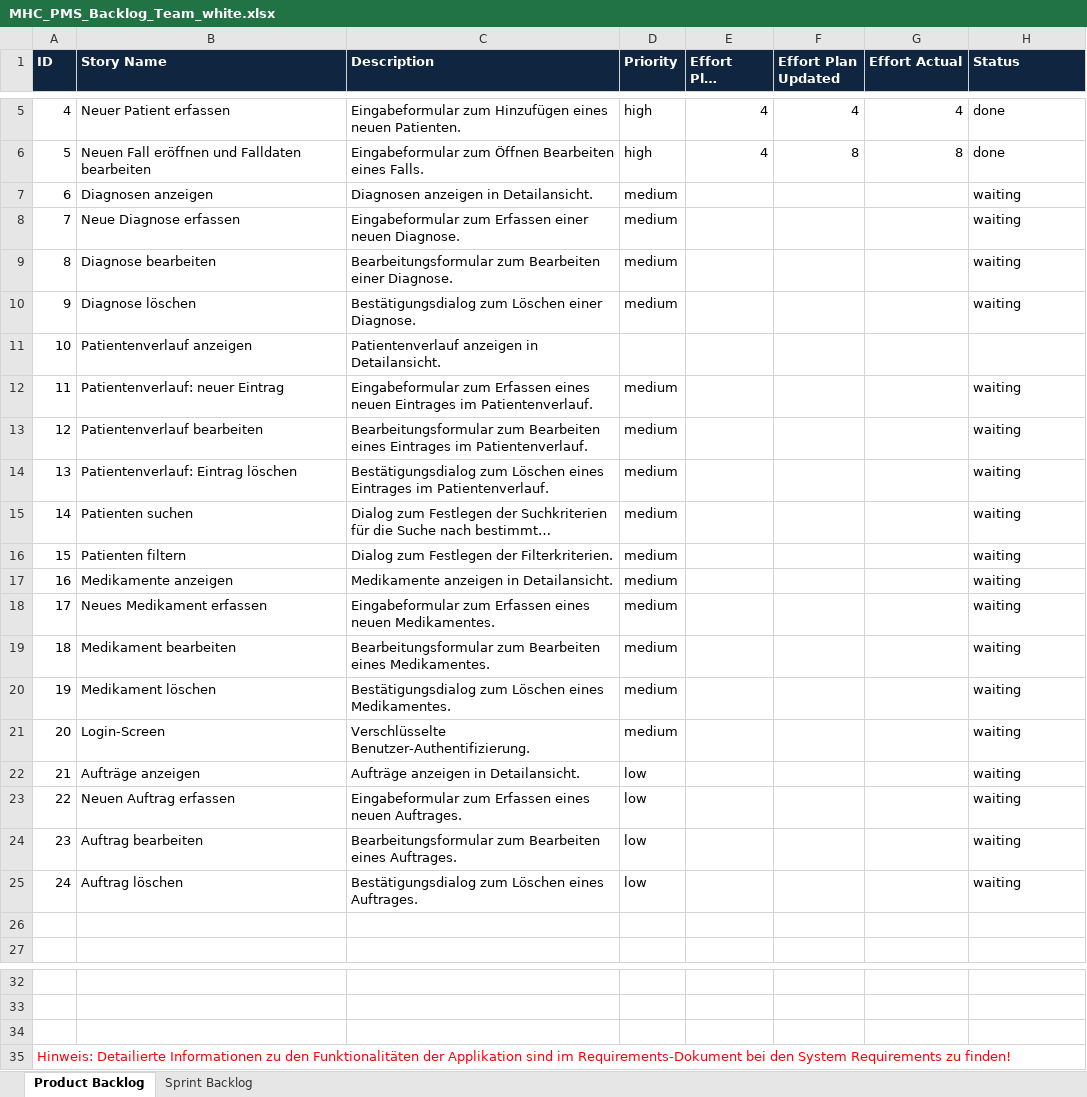
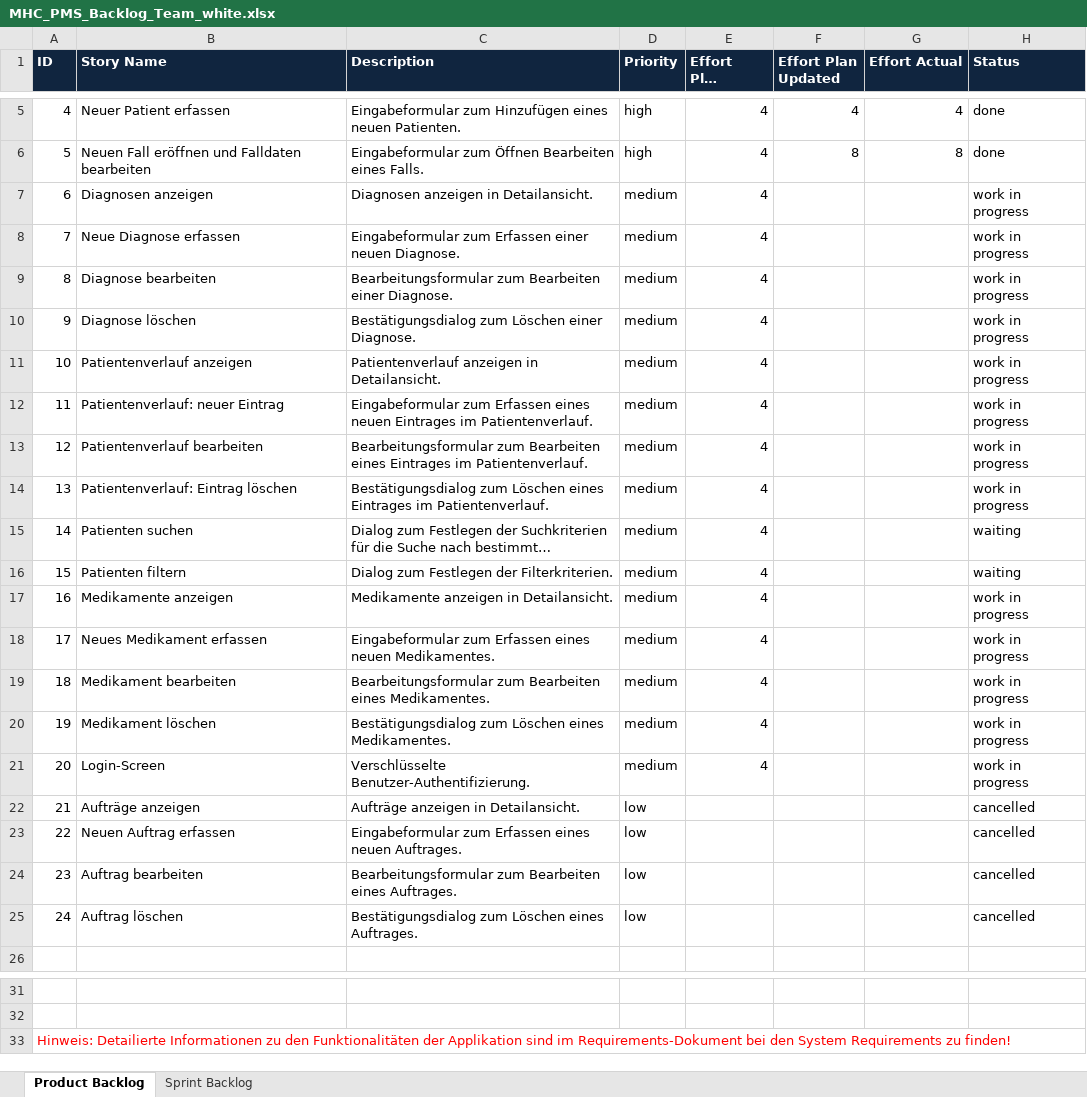
Before and after one commit to fabaff/ch.bfh.bti7081.s2013.white, an Excel workbook: ch.bfh.bti7081.s2013.white/doc/cs01/MHC_PMS_Backlog_Team_white.xlsx, sheet Product Backlog, drawn as a sheet; only a part is shown, gaps mark what is left out; long unchanged cells end in …; values as stored, in another font and other column widths than the file's, no borders; removed rows and columns are numbered as before the commit, all else as after; the diff names each change by its address in the sheet, - before the commit and + after, or states it on an @@ line.

Commit message:
update backlog

```diff
--- a/ch.bfh.bti7081.s2013.white/doc/cs01/MHC_PMS_Backlog_Team_white.xlsx (sheet Product Backlog)
+++ b/ch.bfh.bti7081.s2013.white/doc/cs01/MHC_PMS_Backlog_Team_white.xlsx (sheet Product Backlog)
-E7:E21 (Effort Plan Original): (empty)
+E7:E21 (Effort Plan Original): 4
-H7:H10 (Status): waiting
+H7:H10 (Status): work in progress
-D11 (Priority): (empty)
+D11 (Priority): medium
-H11 (Status): (empty)
+H11 (Status): work in progress
-H12:H14 (Status): waiting
+H12:H14 (Status): work in progress
-H17:H21 (Status): waiting
+H17:H21 (Status): work in progress
-H22:H25 (Status): waiting
+H22:H25 (Status): cancelled
-row 26: (empty)
@@ column A (ID) renumbered in row 33 @@
-row 35: Hinweis: Detailierte Informationen zu den Funktionalitäten der Applikation sind im Requirements-Dokument bei den System Requirements zu finden!
```
Also changed, not shown: sheet Sprint Backlog.
